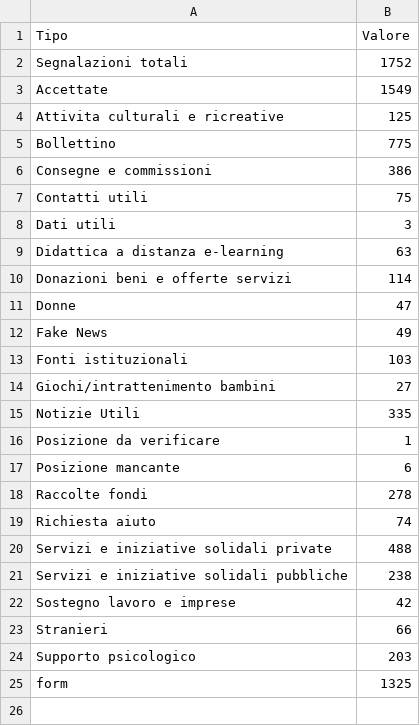
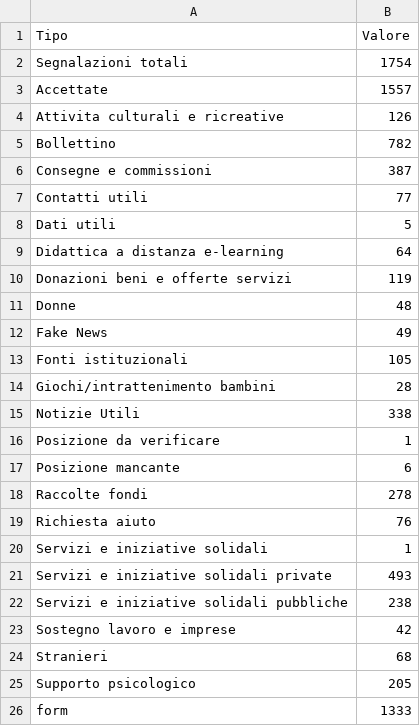
Before and after one commit to emergenzeHack/europehelp.info_data, a CSV file: statisticheSegnalazioni.csv, drawn as a sheet.

Commit message:
Aggiorno statistiche sulle segnalazioni

```diff
--- a/statisticheSegnalazioni.csv
+++ b/statisticheSegnalazioni.csv
@@ -1,16 +1,16 @@
 Tipo,Valore
-Segnalazioni totali,1752
-Accettate,1549
-Attivita culturali e ricreative,125
-Bollettino,775
-Consegne e commissioni,386
-Contatti utili,75
-Dati utili,3
-Didattica a distanza e-learning,63
-Donazioni beni e offerte servizi,114
-Donne,47
+Segnalazioni totali,1754
+Accettate,1557
+Attivita culturali e ricreative,126
+Bollettino,782
+Consegne e commissioni,387
+Contatti utili,77
+Dati utili,5
+Didattica a distanza e-learning,64
+Donazioni beni e offerte servizi,119
+Donne,48
 Fake News,49
-Fonti istituzionali,103
-Giochi/intrattenimento bambini,27
-Notizie Utili,335
+Fonti istituzionali,105
+Giochi/intrattenimento bambini,28
+Notizie Utili,338
 Posizione da verificare,1
@@ -18,8 +18,9 @@ Posizione mancante,6
 Raccolte fondi,278
-Richiesta aiuto,74
-Servizi e iniziative solidali private,488
+Richiesta aiuto,76
+Servizi e iniziative solidali,1
+Servizi e iniziative solidali private,493
 Servizi e iniziative solidali pubbliche,238
 Sostegno lavoro e imprese,42
-Stranieri,66
-Supporto psicologico,203
-form,1325
+Stranieri,68
+Supporto psicologico,205
+form,1333
```
